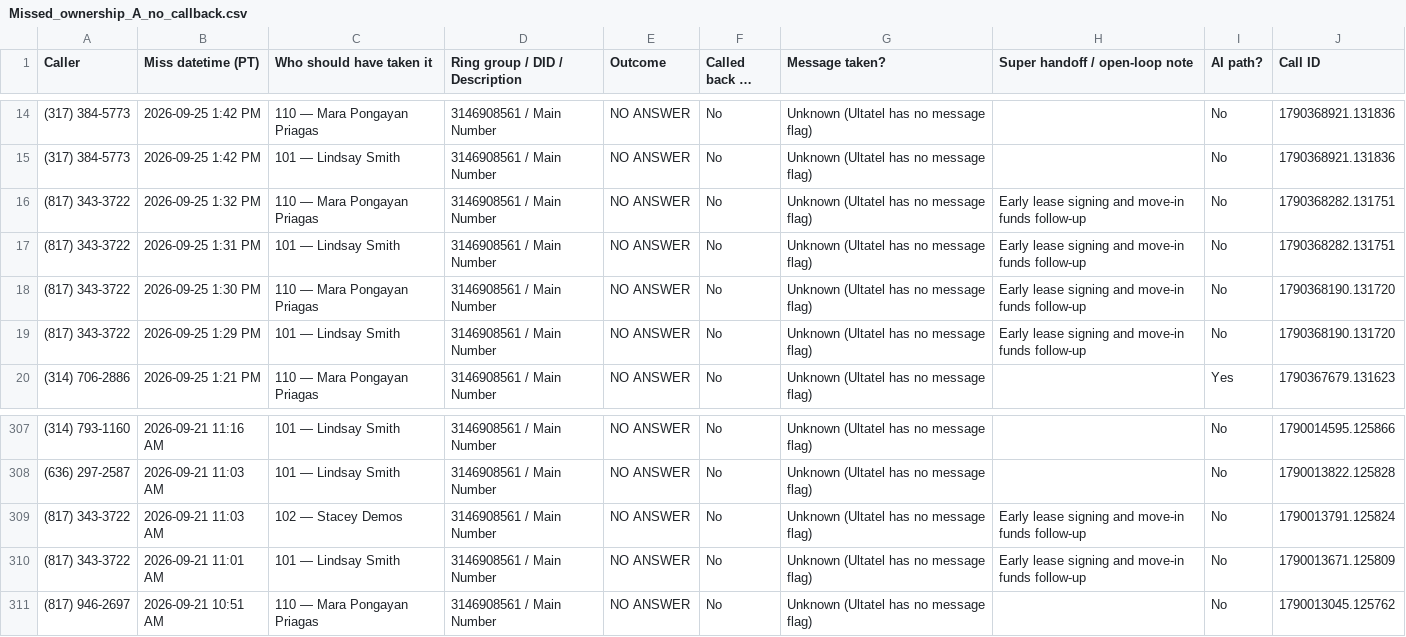
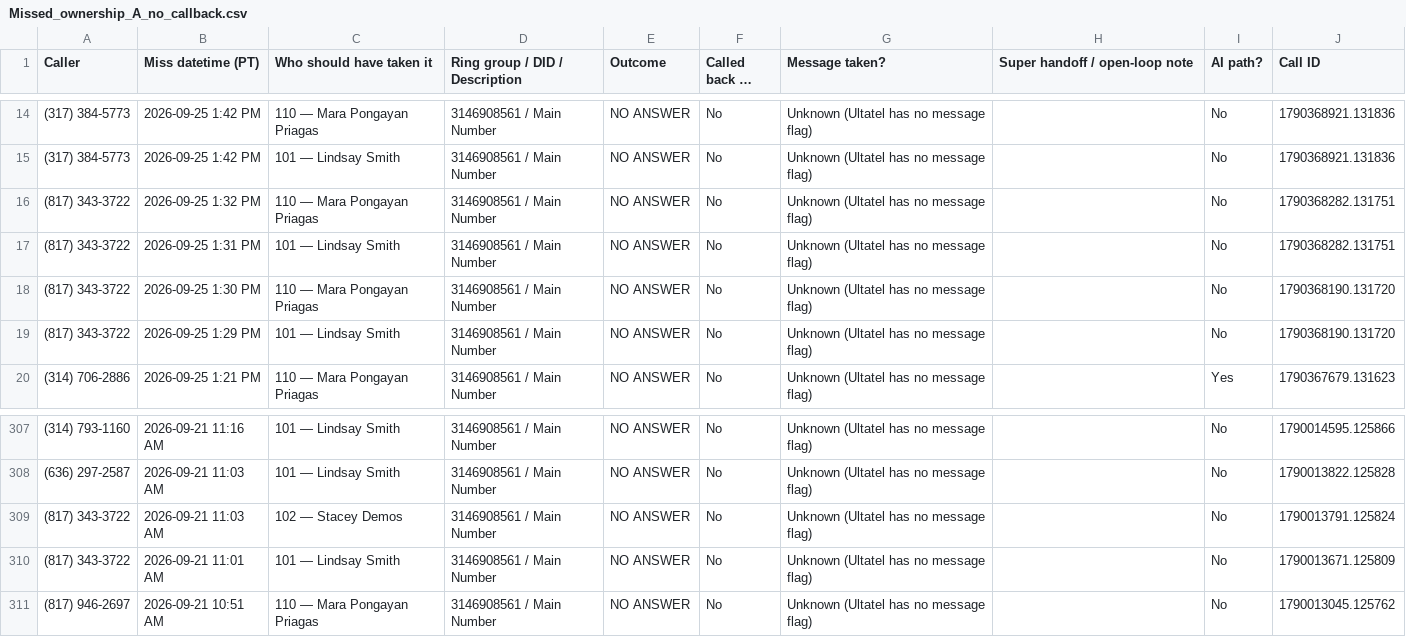
Before and after one commit to pollard22/Phone-dashboard, a CSV file: public/data/Missed_ownership_A_no_callback.csv, drawn as a sheet; only a part is shown, gaps mark what is left out; long unchanged cells end in …; the diff names each change by its address in the sheet, - before the commit and + after, or states it on an @@ line.

```diff
--- a/public/data/Missed_ownership_A_no_callback.csv
+++ b/public/data/Missed_ownership_A_no_callback.csv
-H16:H19 (Super handoff / open-loop note): Early lease signing and move-in funds follow-up
+H16:H19 (Super handoff / open-loop note): (empty)
-H309:H310 (Super handoff / open-loop note): Early lease signing and move-in funds follow-up
+H309:H310 (Super handoff / open-loop note): (empty)
```
Also changed, not shown: public/data/Overview.csv, public/data/callback_hygiene_ultatel.csv, 3 other files.
